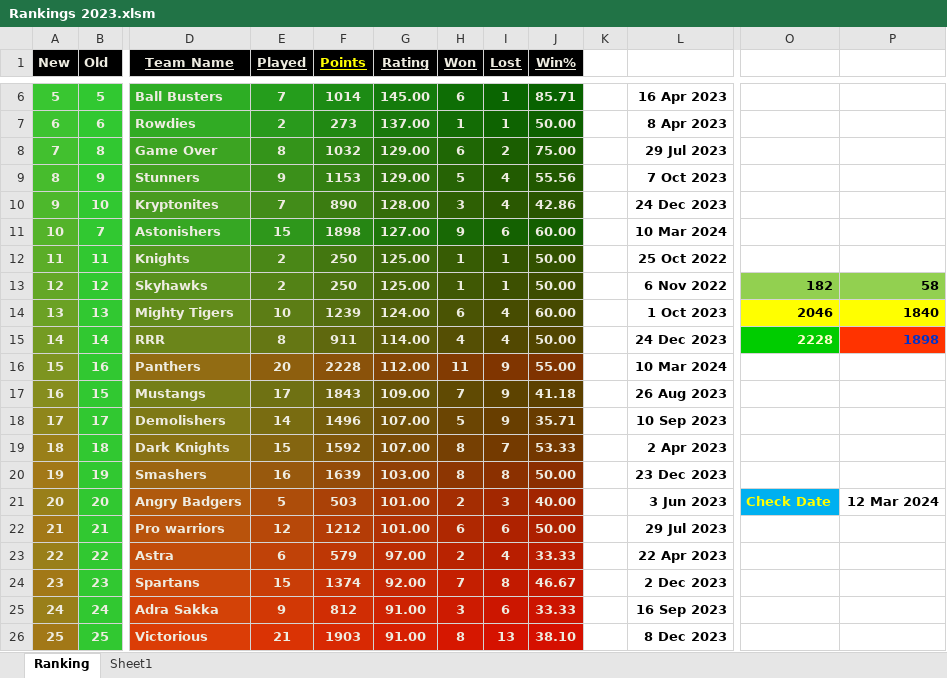
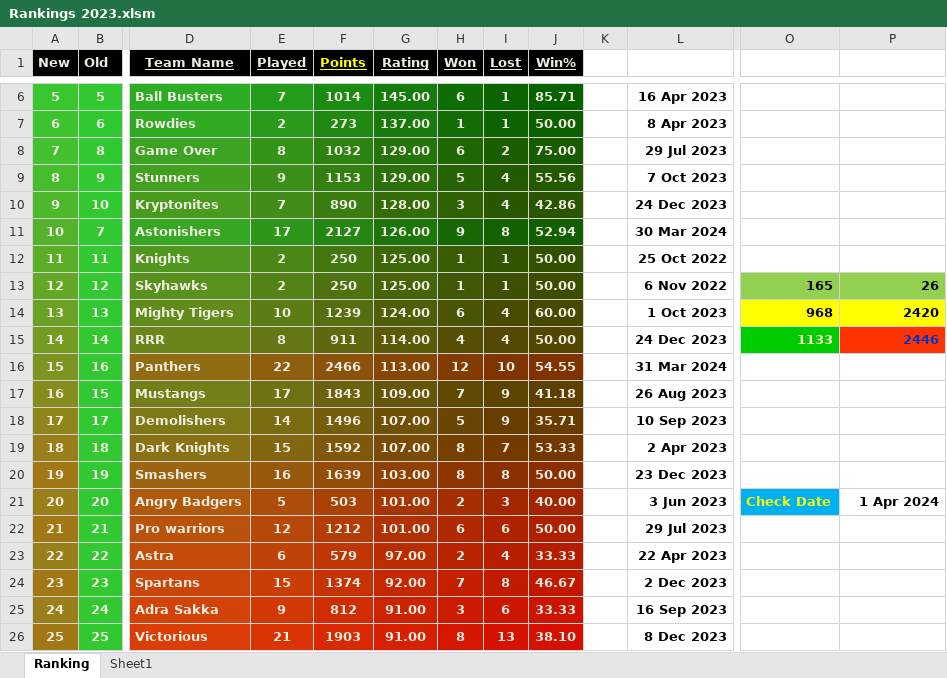
Before and after one commit to Sachienmittal/RRCC, an Excel workbook: Records/Rankings 2023.xlsm, sheet Ranking, drawn as a sheet; only a part is shown, gaps mark what is left out; values as stored, in another font and other column widths than the file's, no borders; conditional formats not drawn; the diff covers the shown part only; the diff names each change by its address in the sheet, - before the commit and + after, or states it on an @@ line.

```diff
--- a/Records/Rankings 2023.xlsm (sheet Ranking)
+++ b/Records/Rankings 2023.xlsm (sheet Ranking)
-E11 (Played): 15
+E11 (Played): 17
-F11 (Points): 1898
+F11 (Points): 2127
-G11 (Rating): 127.00
+G11 (Rating): 126.00
-I11 (Lost): 6
+I11 (Lost): 8
-J11 (Win%): 60.00
+J11 (Win%): 52.94
-L11: 10 Mar 2024
+L11: 30 Mar 2024
-O13: 182
+O13: 165
-P13: 58
+P13: 26
-O14: 2046
+O14: 968
-P14: 1840
+P14: 2420
-O15: 2228
+O15: 1133
-P15: 1898
+P15: 2446
-E16 (Played): 20
+E16 (Played): 22
-F16 (Points): 2228
+F16 (Points): 2466
-G16 (Rating): 112.00
+G16 (Rating): 113.00
-H16 (Won): 11
+H16 (Won): 12
-I16 (Lost): 9
+I16 (Lost): 10
-J16 (Win%): 55.00
+J16 (Win%): 54.55
-L16: 10 Mar 2024
+L16: 31 Mar 2024
-P21: 12 Mar 2024
+P21: 1 Apr 2024
```
Also changed, not shown: 30 edited cells elsewhere in this sheet.
